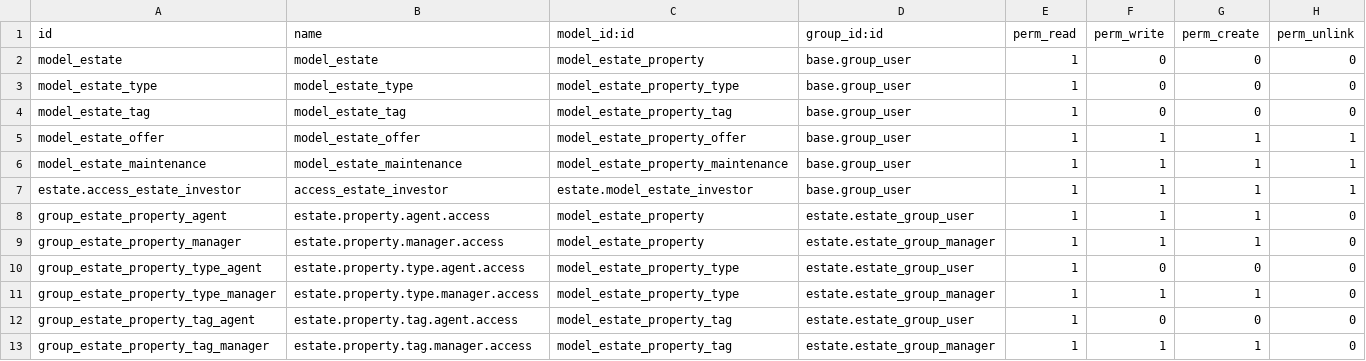
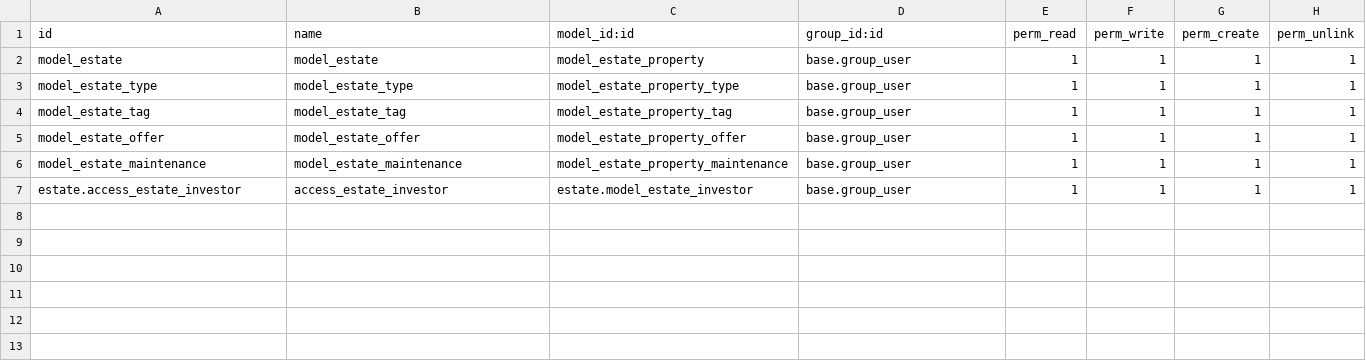
Before and after one commit to odoo/tutorials, a CSV file: estate/security/ir.model.access.csv, drawn as a sheet.

```diff
--- a/estate/security/ir.model.access.csv
+++ b/estate/security/ir.model.access.csv
@@ -1,5 +1,5 @@
 id,name,model_id:id,group_id:id,perm_read,perm_write,perm_create,perm_unlink
-model_estate,model_estate,model_estate_property,base.group_user,1,0,0,0
-model_estate_type,model_estate_type,model_estate_property_type,base.group_user,1,0,0,0
-model_estate_tag,model_estate_tag,model_estate_property_tag,base.group_user,1,0,0,0
+model_estate,model_estate,model_estate_property,base.group_user,1,1,1,1
+model_estate_type,model_estate_type,model_estate_property_type,base.group_user,1,1,1,1
+model_estate_tag,model_estate_tag,model_estate_property_tag,base.group_user,1,1,1,1
 model_estate_offer,model_estate_offer,model_estate_property_offer,base.group_user,1,1,1,1
@@ -7,7 +7 @@ model_estate_maintenance,model_estate_maintenance,model_estate_property_maintena
 estate.access_estate_investor,access_estate_investor,estate.model_estate_investor,base.group_user,1,1,1,1
-group_estate_property_agent,estate.property.agent.access,model_estate_property,estate.estate_group_user,1,1,1,0
-group_estate_property_manager,estate.property.manager.access,model_estate_property,estate.estate_group_manager,1,1,1,0
-group_estate_property_type_agent,estate.property.type.agent.access,model_estate_property_type,estate.estate_group_user,1,0,0,0
-group_estate_property_type_manager,estate.property.type.manager.access,model_estate_property_type,estate.estate_group_manager,1,1,1,0
-group_estate_property_tag_agent,estate.property.tag.agent.access,model_estate_property_tag,estate.estate_group_user,1,0,0,0
-group_estate_property_tag_manager,estate.property.tag.manager.access,model_estate_property_tag,estate.estate_group_manager,1,1,1,0
```
Also changed, not shown: 23 other files.
